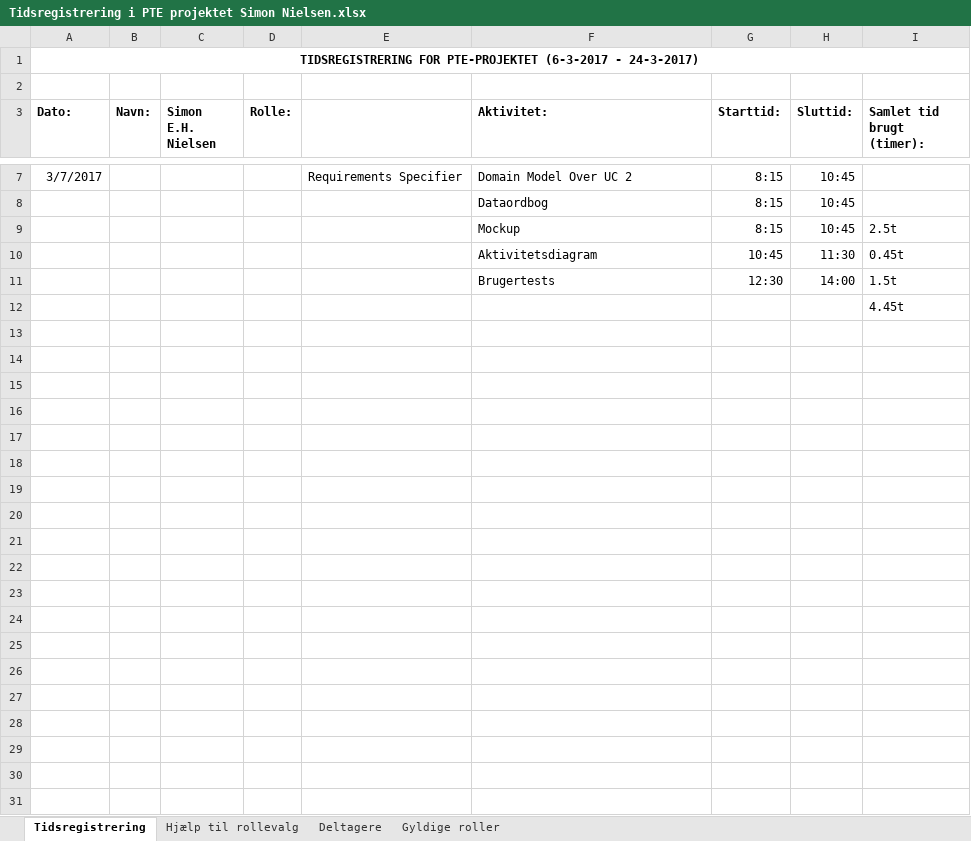
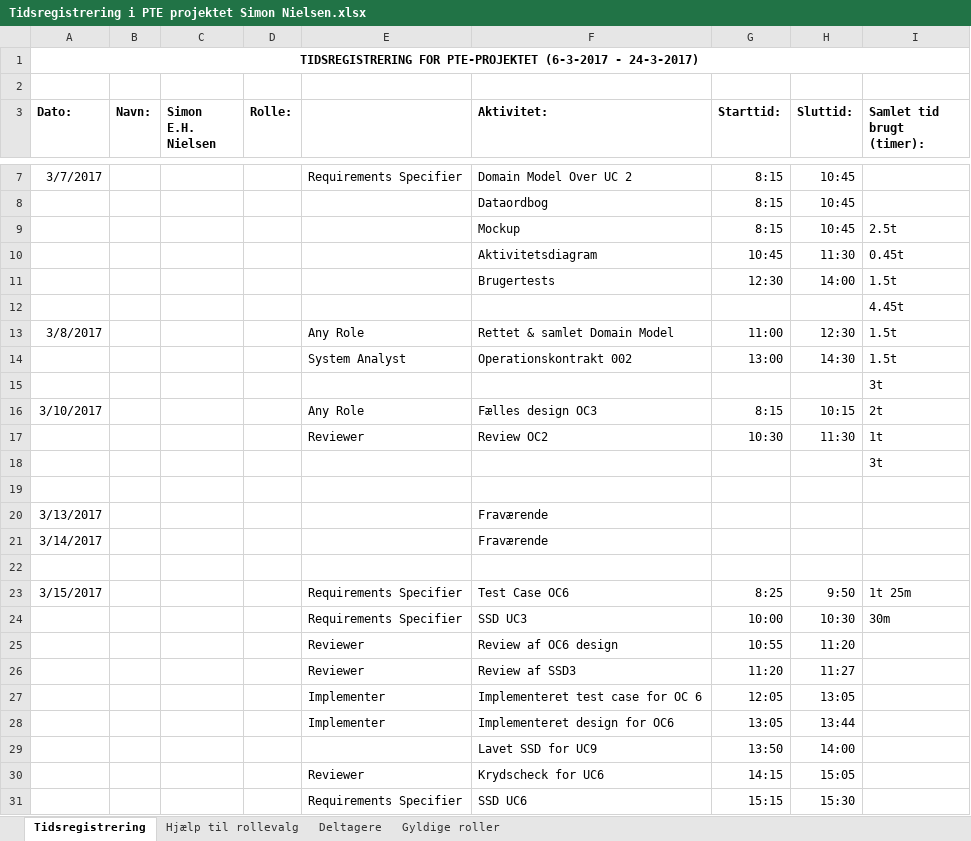
Before and after one commit to aggerzz/PTE-projekt, an Excel workbook: Documentation/08 - Project Management/Tidsregistrering/Tidsregistrering i PTE projektet Simon Nielsen.xlsx, sheet Tidsregistrering, drawn as a sheet; only a part is shown, gaps mark what is left out; values as stored, in another font and other column widths than the file's, no borders; the diff names each change by its address in the sheet, - before the commit and + after, or states it on an @@ line.

Commit message:
Har lavet SSD for UC6
Tidsregistrering opdateret

```diff
--- a/Documentation/08 - Project Management/Tidsregistrering/Tidsregistrering i PTE projektet Simon Nielsen.xlsx (sheet Tidsregistrering)
+++ b/Documentation/08 - Project Management/Tidsregistrering/Tidsregistrering i PTE projektet Simon Nielsen.xlsx (sheet Tidsregistrering)
+row 13: 3/8/2017 |  |  |  | Any Role | Rettet & samlet Domain Model | 11:00 | 12:30 | 1.5t
+row 14:  |  |  |  | System Analyst | Operationskontrakt 002 | 13:00 | 14:30 | 1.5t
+row 15:  |  |  |  |  |  |  |  | 3t
+row 16: 3/10/2017 |  |  |  | Any Role | Fælles design OC3 | 8:15 | 10:15 | 2t
+row 17:  |  |  |  | Reviewer | Review OC2 | 10:30 | 11:30 | 1t
+row 18:  |  |  |  |  |  |  |  | 3t
+row 19: (empty)
+row 20: 3/13/2017 |  |  |  |  | Fraværende
+row 21: 3/14/2017 |  |  |  |  | Fraværende
+row 22: (empty)
+row 23: 3/15/2017 |  |  |  | Requirements Specifier | Test Case OC6 | 8:25 | 9:50 | 1t 25m
+row 24:  |  |  |  | Requirements Specifier | SSD UC3 | 10:00 | 10:30 | 30m
+row 25:  |  |  |  | Reviewer | Review af OC6 design | 10:55 | 11:20
+row 26:  |  |  |  | Reviewer | Review af SSD3 | 11:20 | 11:27
+row 27:  |  |  |  | Implementer | Implementeret test case for OC 6 | 12:05 | 13:05
+row 28:  |  |  |  | Implementer | Implementeret design for OC6 | 13:05 | 13:44
+row 29:  |  |  |  |  | Lavet SSD for UC9 | 13:50 | 14:00
+row 30:  |  |  |  | Reviewer | Krydscheck for UC6 | 14:15 | 15:05
+row 31:  |  |  |  | Requirements Specifier | SSD UC6 | 15:15 | 15:30
```
Also changed, not shown: 1 other file.
